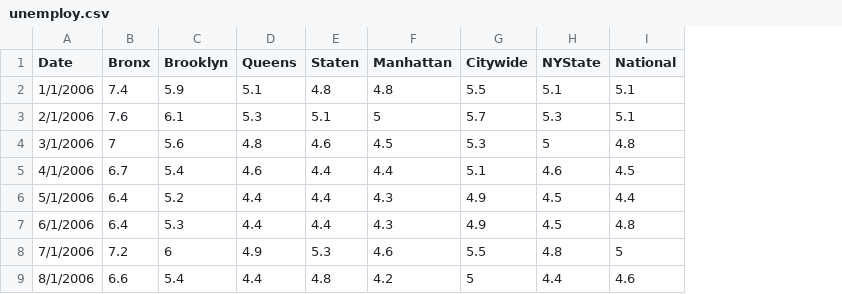
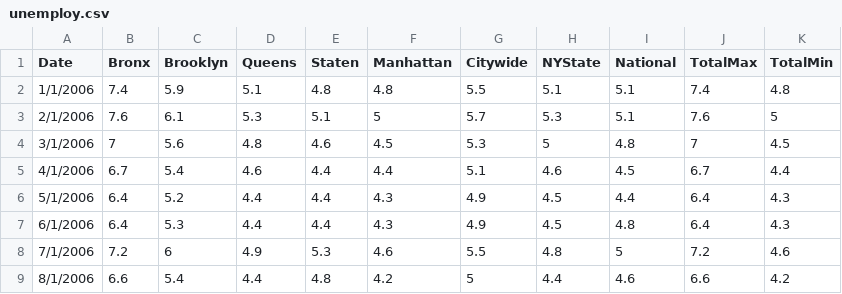
Before and after one commit to ttwyatt/masters, a CSV file: data/unemploy.csv, drawn as a sheet; only a part is shown; the diff names each change by its address in the sheet, - before the commit and + after, or states it on an @@ line.

Commit message:
stabilized unemployment scale

```diff
--- a/data/unemploy.csv
+++ b/data/unemploy.csv
+column J (TotalMax), rows 2-9: 7.4 | 7.6 | 7 | 6.7 | 6.4 | 6.4 | 7.2 | 6.6
+column K (TotalMin), rows 2-9: 4.8 | 5 | 4.5 | 4.4 | 4.3 | 4.3 | 4.6 | 4.2
```
Also changed, not shown: 1 other file.
